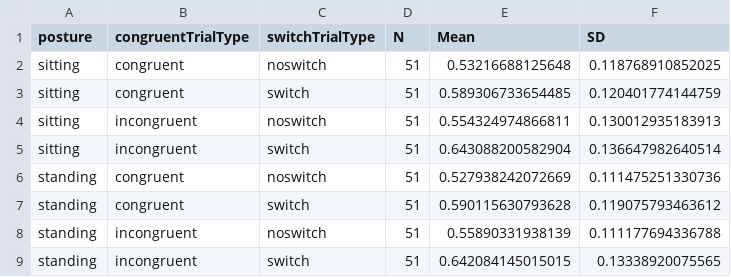
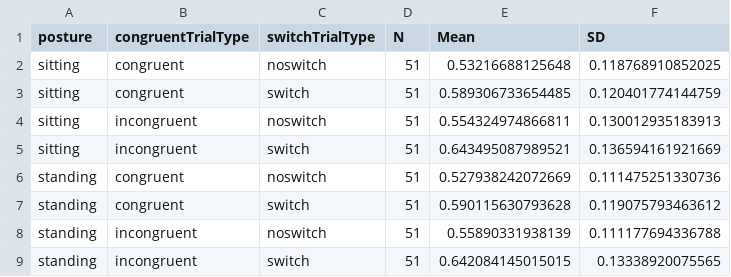
Before and after one commit to lmarusich/task_switching, a CSV file: Task_Switching_Descriptives_trimmed_RT.csv, drawn as a sheet.

```diff
--- a/Task_Switching_Descriptives_trimmed_RT.csv
+++ b/Task_Switching_Descriptives_trimmed_RT.csv
@@ -4,3 +4,3 @@
 "sitting","incongruent","noswitch",51,0.554324974866811,0.130012935183913
-"sitting","incongruent","switch",51,0.643088200582904,0.136647982640514
+"sitting","incongruent","switch",51,0.643495087989521,0.136594161921669
 "standing","congruent","noswitch",51,0.527938242072669,0.111475251330736
```
Also changed, not shown: Smith_Exp2_ANOVA_acc.csv, Task_switching_ANOVA_RT.csv, 7 other files.
